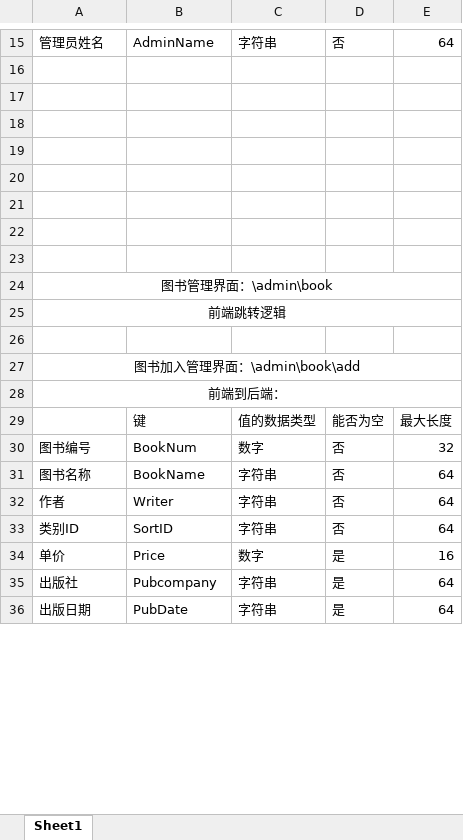
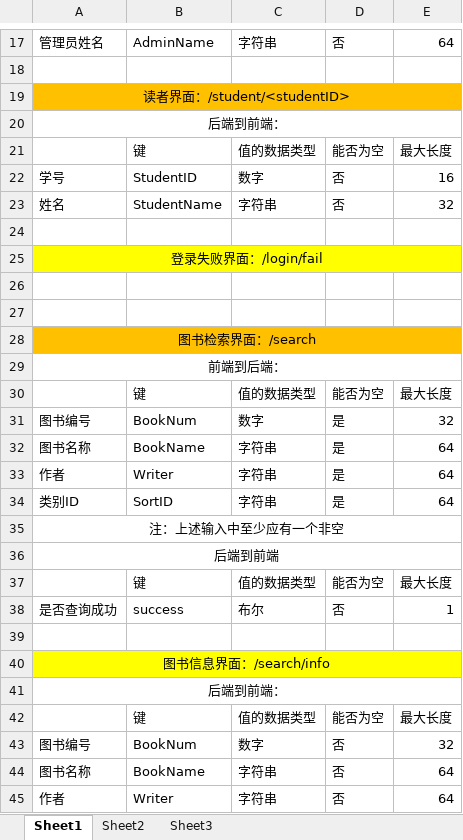
Before and after one commit to Wangmerlyn/LibraryManager, an Excel workbook: 架构设计/字段及通信要求.xlsx, sheet Sheet1, drawn as a sheet; only a part is shown, gaps mark what is left out; the shorter side is filled out with more unchanged rows; values as stored, in another font and other column widths than the file's, no borders; removed rows and columns are numbered as before the commit, all else as after; the diff covers the shown part only; the diff names each change by its address in the sheet, - before the commit and + after, or states it on an @@ line.

```diff
--- a/架构设计/字段及通信要求.xlsx (sheet Sheet1)
+++ b/架构设计/字段及通信要求.xlsx (sheet Sheet1)
+sheet tab: Sheet2
+sheet tab: Sheet3
+row 19: 读者界面：/student/<studentID>
@@ row 99 moved to row 20: 后端到前端： @@
@@ row 41 moved to row 21: 键 @@
@@ row 101 moved to row 22: 学号 @@
@@ row 102 moved to row 23: 姓名 @@
+row 24: (empty)
+row 25: 登录失败界面：/login/fail
+row 28: 图书检索界面：/search
@@ row 28 moved to row 29: 前端到后端： @@
@@ row 51 moved to row 30: 键 @@
+row 31: 图书编号 | BookNum | 数字 | 是 | 32
+row 32: 图书名称 | BookName | 字符串 | 是 | 64
+row 33: 作者 | Writer | 字符串 | 是 | 64
+row 34: 类别ID | SortID | 字符串 | 是 | 64
+row 35: 注：上述输入中至少应有一个非空
@@ row 40 moved to row 36: 后端到前端 @@
@@ row 63 moved to row 37: 键 @@
+row 38: 是否查询成功 | success | 布尔 | 否 | 1
-row 20: (empty)
-row 21: (empty)
-row 22: (empty)
-row 23: (empty)
-A40: 图书管理界面：\admin\book
+A40: 图书信息界面：/search/info
-A40:E40 fill: none
+A40:E40 fill: #FFFF00
-A41: 前端跳转逻辑
+A41: 后端到前端：
-row 26: (empty)
-row 27: 图书加入管理界面：\admin\book\add
```
Also changed, not shown: 2 added rows, 135 removed rows, 3 edited cells and cell formats elsewhere in this sheet.
